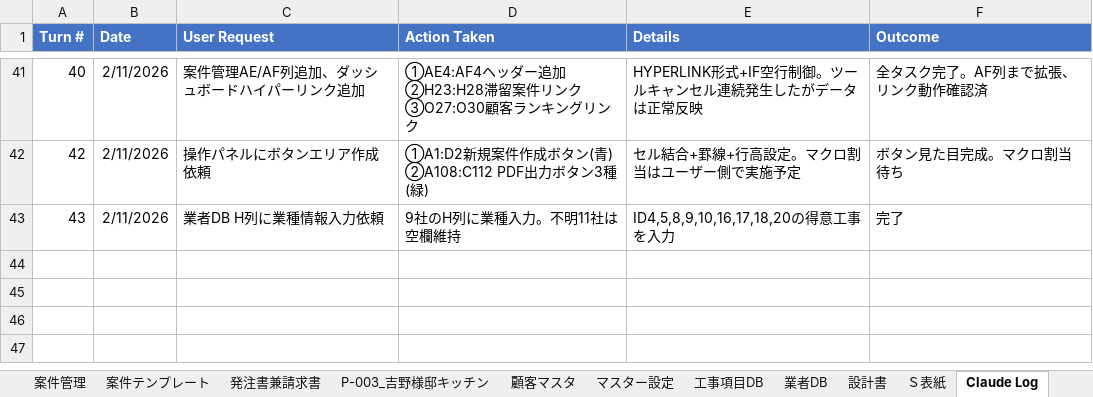
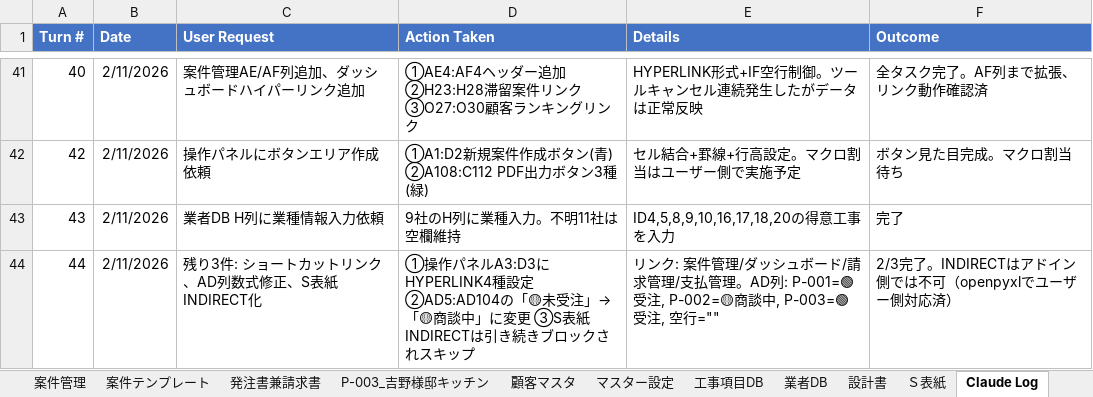
Before and after one commit to h-yoshino-yoshino-link8/link-estimate-system, an Excel workbook: excel/見積原価管理システム.xlsx, sheet Claude Log, drawn as a sheet; only a part is shown, gaps mark what is left out; values as stored, in another font and other column widths than the file's, no borders; the diff names each change by its address in the sheet, - before the commit and + after, or states it on an @@ line.

```diff
--- a/excel/見積原価管理システム.xlsx (sheet Claude Log)
+++ b/excel/見積原価管理システム.xlsx (sheet Claude Log)
+row 44: 44 | 2/11/2026 | 残り3件: ショートカットリンク、AD列数式修正、S表紙INDIRECT化 | ①操作パネルA3:D3にHYPERLINK4種設定 ②AD5:AD104の「🟡未受注」→「🟡商談中」に変更 ③S表紙INDIRECTは引き続きブロックされスキップ | リンク: 案件管理/ダッシュボード/請求管理/支払管理。AD列: P-001=🟢受注, P-002=🟡商談中, P-003=🟢受注, 空行="" | 2/3完了。INDIRECTはアドイン側では不可（openpyxlでユーザー側対応済）
```
Also changed, not shown: sheet ダッシュボード, sheet 操作パネル, sheet 案件管理.
